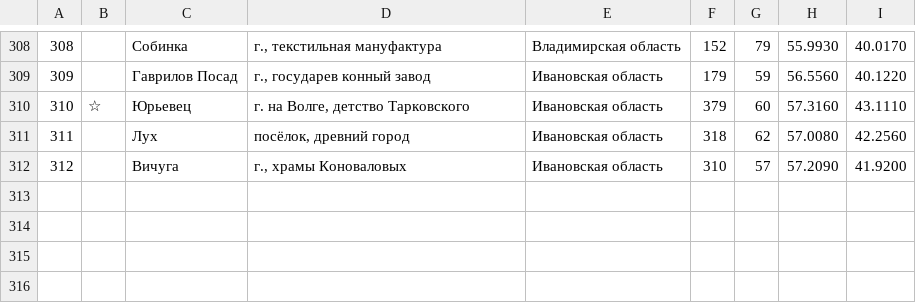
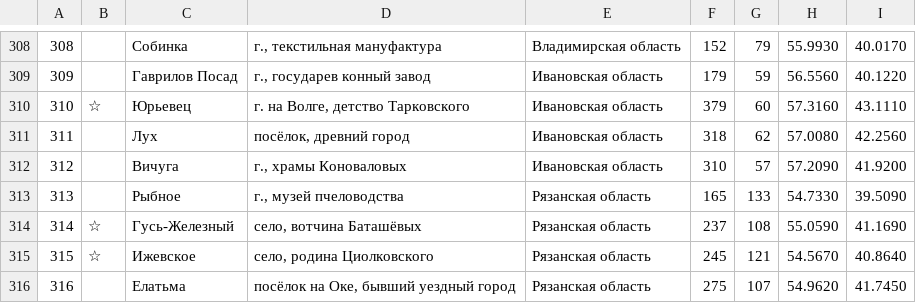
Before and after one commit to kartaviyukr/-, a TSV file: content/tools/places.tsv, drawn as a sheet; only a part is shown, gaps mark what is left out.

```diff
--- a/content/tools/places.tsv
+++ b/content/tools/places.tsv
@@ -312 +312,5 @@
 312		Вичуга	г., храмы Коноваловых	Ивановская область	310	57	57.2090	41.9200
+313		Рыбное	г., музей пчеловодства	Рязанская область	165	133	54.7330	39.5090
+314	☆	Гусь-Железный	село, вотчина Баташёвых	Рязанская область	237	108	55.0590	41.1690
+315	☆	Ижевское	село, родина Циолковского	Рязанская область	245	121	54.5670	40.8640
+316		Елатьма	посёлок на Оке, бывший уездный город	Рязанская область	275	107	54.9620	41.7450
```
Also changed, not shown: 6 other files.
